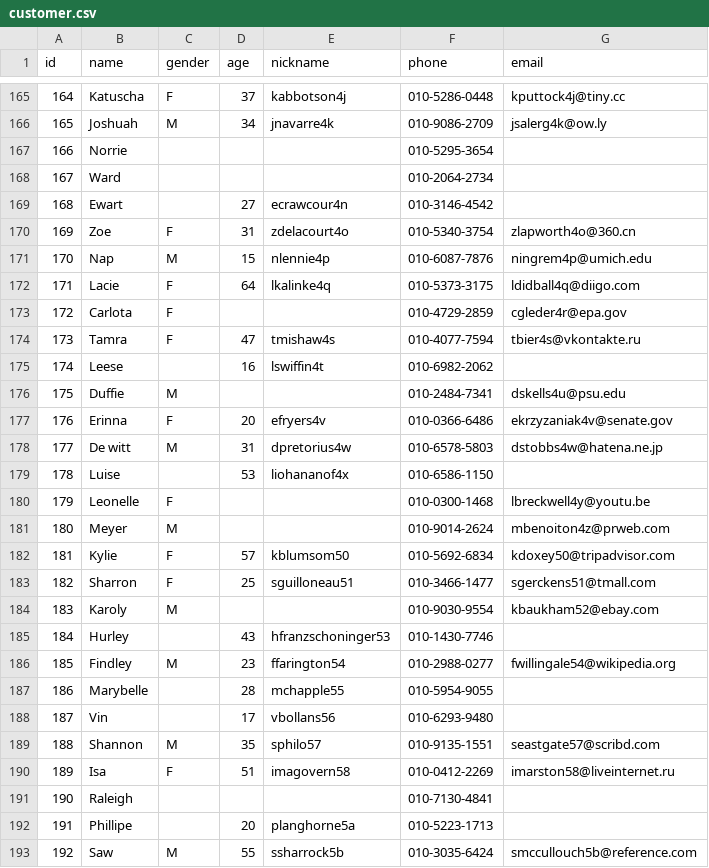
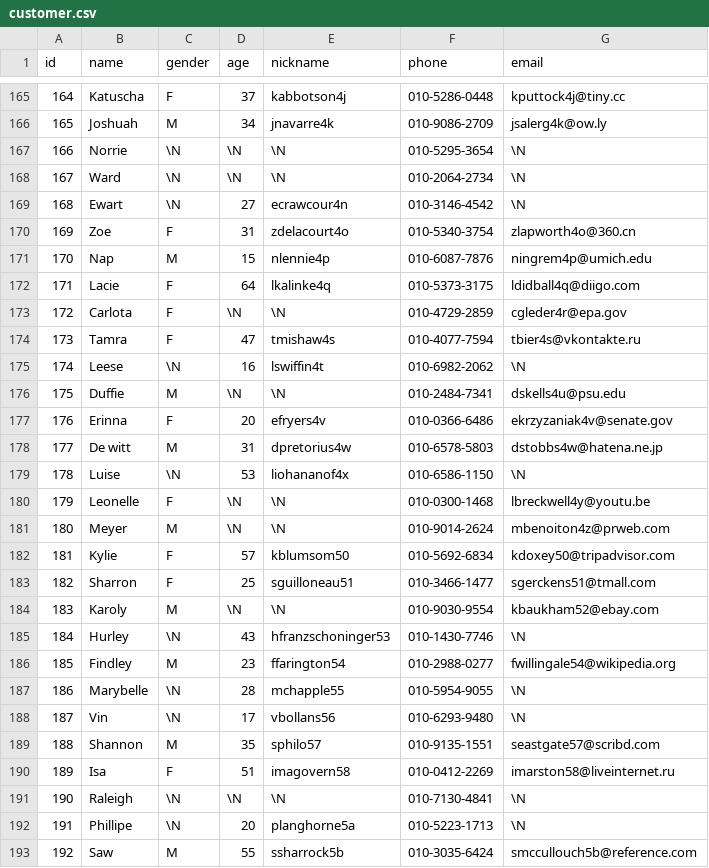
Before and after one commit to JiseonLee-jul/mariadb_scripts, a CSV file: practice/csv/customer.csv, drawn as a sheet; only a part is shown, gaps mark what is left out; the diff covers the shown part only.

```diff
--- a/practice/csv/customer.csv
+++ b/practice/csv/customer.csv
@@ -166,5 +166,5 @@ id,name,gender,age,nickname,phone,email
 165,Joshuah,M,34,jnavarre4k,010-9086-2709,jsalerg4k@ow.ly
-166,Norrie,,,,010-5295-3654,
-167,Ward,,,,010-2064-2734,
-168,Ewart,,27,ecrawcour4n,010-3146-4542,
+166,Norrie,\N,\N,\N,010-5295-3654,\N
+167,Ward,\N,\N,\N,010-2064-2734,\N
+168,Ewart,\N,27,ecrawcour4n,010-3146-4542,\N
 169,Zoe,F,31,zdelacourt4o,010-5340-3754,zlapworth4o@360.cn
@@ -172,22 +172,22 @@ id,name,gender,age,nickname,phone,email
 171,Lacie,F,64,lkalinke4q,010-5373-3175,ldidball4q@diigo.com
-172,Carlota,F,,,010-4729-2859,cgleder4r@epa.gov
+172,Carlota,F,\N,\N,010-4729-2859,cgleder4r@epa.gov
 173,Tamra,F,47,tmishaw4s,010-4077-7594,tbier4s@vkontakte.ru
-174,Leese,,16,lswiffin4t,010-6982-2062,
-175,Duffie,M,,,010-2484-7341,dskells4u@psu.edu
+174,Leese,\N,16,lswiffin4t,010-6982-2062,\N
+175,Duffie,M,\N,\N,010-2484-7341,dskells4u@psu.edu
 176,Erinna,F,20,efryers4v,010-0366-6486,ekrzyzaniak4v@senate.gov
 177,De witt,M,31,dpretorius4w,010-6578-5803,dstobbs4w@hatena.ne.jp
-178,Luise,,53,liohananof4x,010-6586-1150,
-179,Leonelle,F,,,010-0300-1468,lbreckwell4y@youtu.be
-180,Meyer,M,,,010-9014-2624,mbenoiton4z@prweb.com
+178,Luise,\N,53,liohananof4x,010-6586-1150,\N
+179,Leonelle,F,\N,\N,010-0300-1468,lbreckwell4y@youtu.be
+180,Meyer,M,\N,\N,010-9014-2624,mbenoiton4z@prweb.com
 181,Kylie,F,57,kblumsom50,010-5692-6834,kdoxey50@tripadvisor.com
 182,Sharron,F,25,sguilloneau51,010-3466-1477,sgerckens51@tmall.com
-183,Karoly,M,,,010-9030-9554,kbaukham52@ebay.com
-184,Hurley,,43,hfranzschoninger53,010-1430-7746,
+183,Karoly,M,\N,\N,010-9030-9554,kbaukham52@ebay.com
+184,Hurley,\N,43,hfranzschoninger53,010-1430-7746,\N
 185,Findley,M,23,ffarington54,010-2988-0277,fwillingale54@wikipedia.org
-186,Marybelle,,28,mchapple55,010-5954-9055,
-187,Vin,,17,vbollans56,010-6293-9480,
+186,Marybelle,\N,28,mchapple55,010-5954-9055,\N
+187,Vin,\N,17,vbollans56,010-6293-9480,\N
 188,Shannon,M,35,sphilo57,010-9135-1551,seastgate57@scribd.com
 189,Isa,F,51,imagovern58,010-0412-2269,imarston58@liveinternet.ru
-190,Raleigh,,,,010-7130-4841,
-191,Phillipe,,20,planghorne5a,010-5223-1713,
+190,Raleigh,\N,\N,\N,010-7130-4841,\N
+191,Phillipe,\N,20,planghorne5a,010-5223-1713,\N
 192,Saw,M,55,ssharrock5b,010-3035-6424,smccullouch5b@reference.com
```
Also changed, not shown: 154 edited cells elsewhere in this file, 1 other file.
